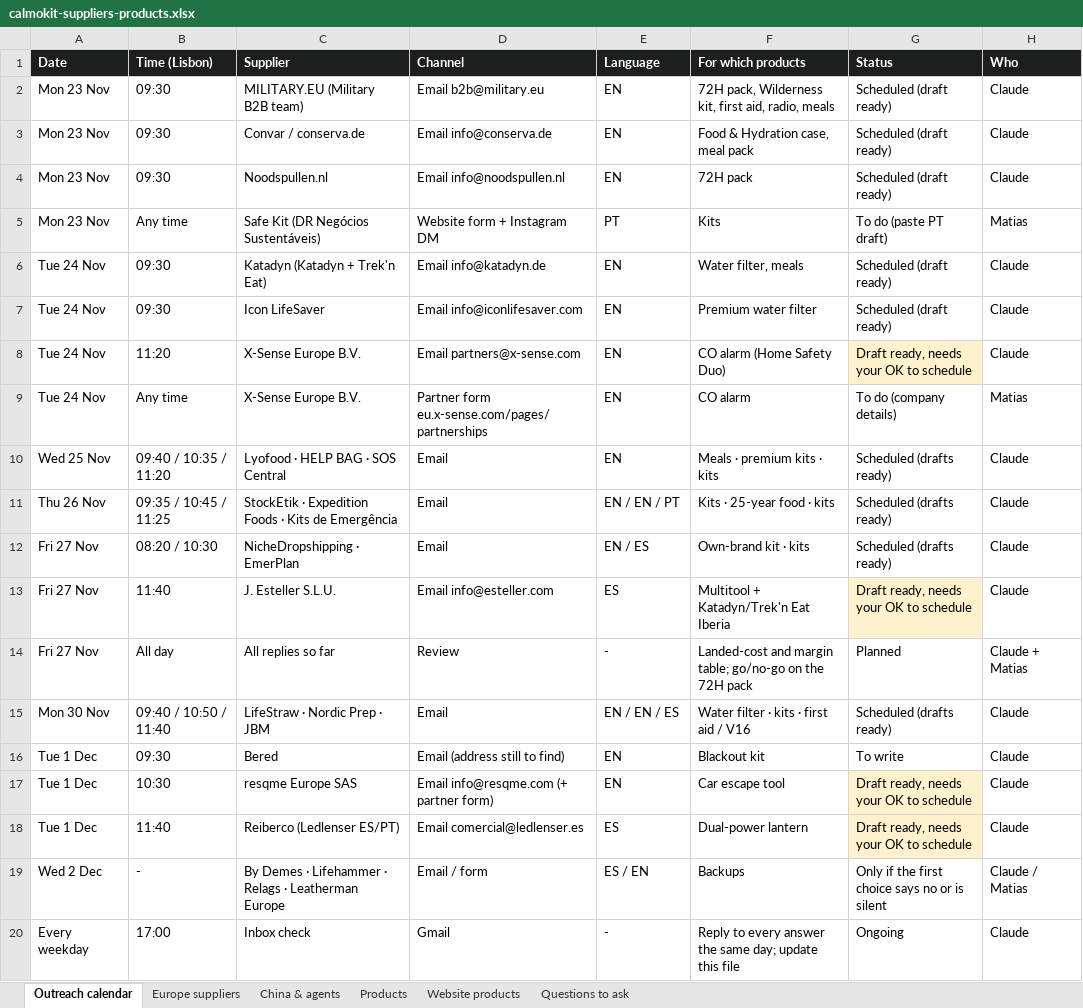
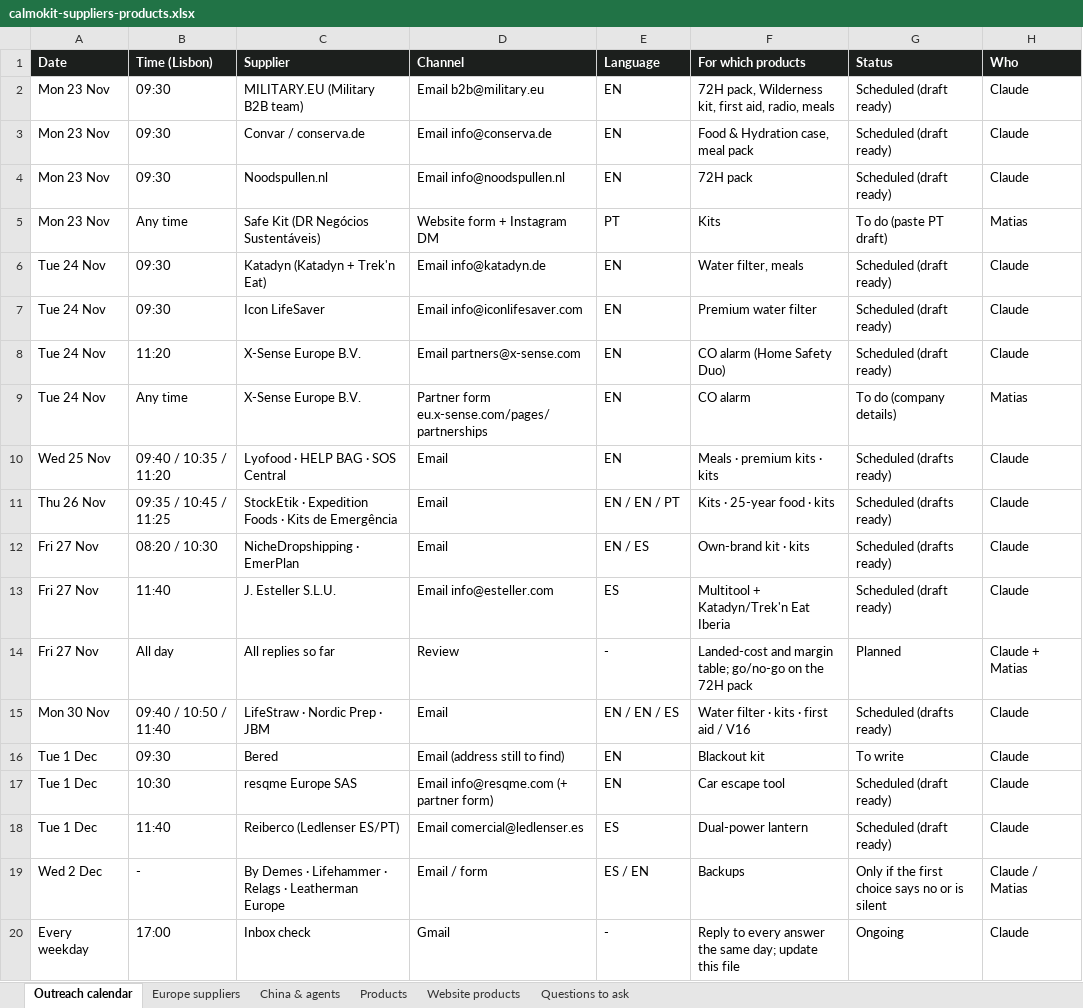
Before and after one commit to zigzag305/calmo-kit, an Excel workbook: business/data/calmokit-suppliers-products.xlsx, sheet Outreach calendar, drawn as a sheet; values as stored, in another font and other column widths than the file's, no borders; the diff names each change by its address in the sheet, - before the commit and + after, or states it on an @@ line.

```diff
--- a/business/data/calmokit-suppliers-products.xlsx (sheet Outreach calendar)
+++ b/business/data/calmokit-suppliers-products.xlsx (sheet Outreach calendar)
-G8 (Status): Draft ready, needs your OK to schedule
+G8 (Status): Scheduled (draft ready)
-G8 fill: #FFF2CC
+G8 fill: none
-G13 (Status): Draft ready, needs your OK to schedule
+G13 (Status): Scheduled (draft ready)
-G13 fill: #FFF2CC
+G13 fill: none
-G17:G18 (Status): Draft ready, needs your OK to schedule
+G17:G18 (Status): Scheduled (draft ready)
-G17:G18 fill: #FFF2CC
+G17:G18 fill: none
```
Also changed, not shown: 2 other files.
